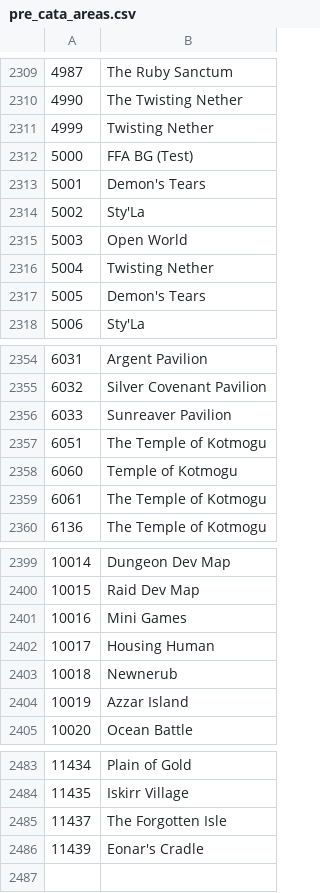
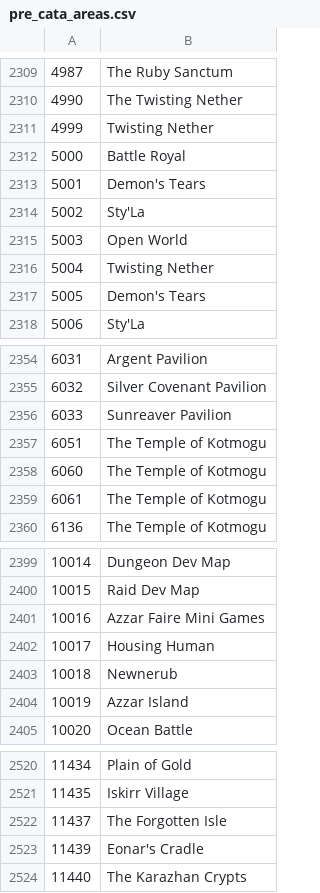
Before and after one commit to Untitled-WOW/AscensionChat, a CSV file: src/main/resources/pre_cata_areas.csv, drawn as a sheet; only a part is shown, gaps mark what is left out; the diff covers the shown part only.

```diff
--- a/src/main/resources/pre_cata_areas.csv
+++ b/src/main/resources/pre_cata_areas.csv
@@ -2311,3 +2311,3 @@
 4999,Twisting Nether
-5000,FFA BG (Test)
+5000,Battle Royal
 5001,Demon's Tears
@@ -2357,3 +2357,3 @@
 6051,The Temple of Kotmogu
-6060,Temple of Kotmogu
+6060,The Temple of Kotmogu
 6061,The Temple of Kotmogu
@@ -2400,3 +2400,3 @@
 10015,Raid Dev Map
-10016,Mini Games
+10016,Azzar Faire Mini Games
 10017,Housing Human
@@ -2486 +2523,2 @@
 11439,Eonar's Cradle
+11440,The Karazhan Crypts
```
Also changed, not shown: 37 added rows elsewhere in this file.
